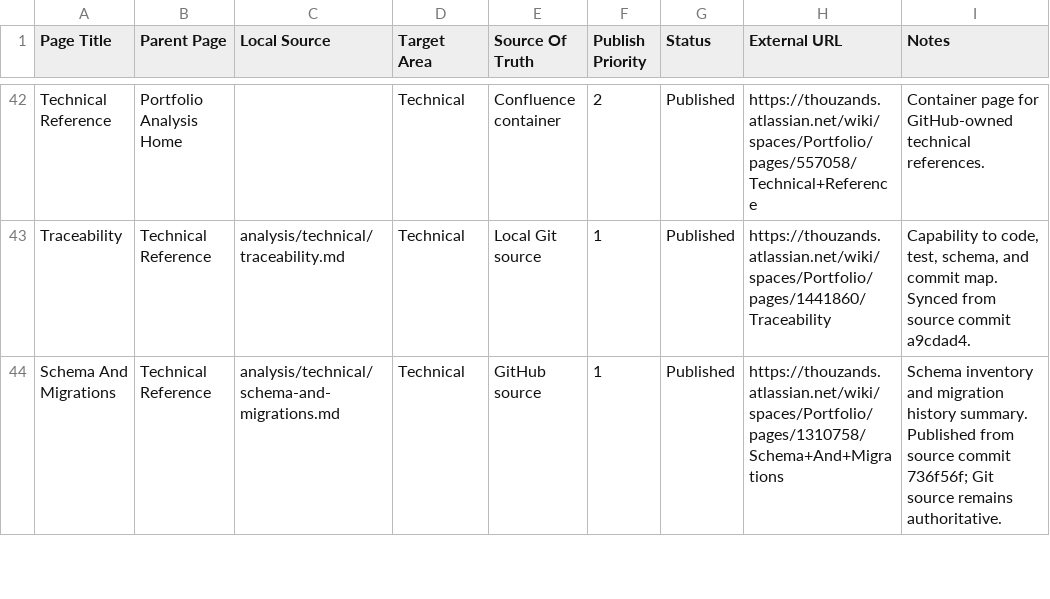
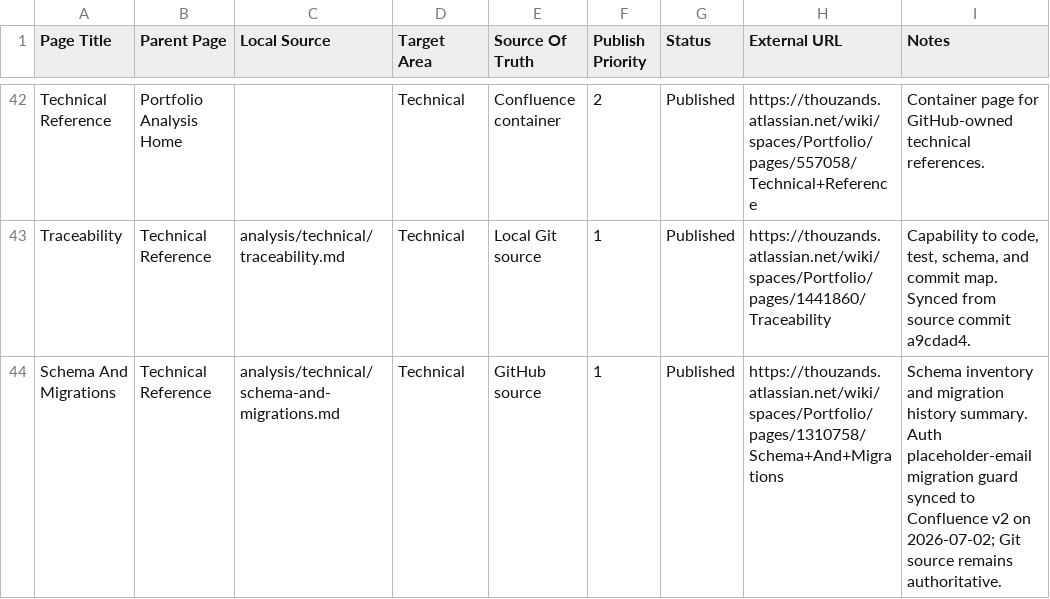
Before and after one commit to TheThouZands/portfolio, a CSV file: analysis/confluence/page-manifest.csv, drawn as a sheet; only a part is shown, gaps mark what is left out; the diff covers the shown part only.

Commit message:
docs(auth): sync account role planning

```diff
--- a/analysis/confluence/page-manifest.csv
+++ b/analysis/confluence/page-manifest.csv
@@ -43,2 +43,2 @@ Page Title,Parent Page,Local Source,Target Area,Source Of Truth,Publish Priority
 "Traceability","Technical Reference","analysis/technical/traceability.md","Technical","Local Git source","1","Published","https://thouzands.atlassian.net/wiki/spaces/Portfolio/pages/1441860/Traceability","Capability to code, test, schema, and commit map. Synced from source commit a9cdad4."
-"Schema And Migrations","Technical Reference","analysis/technical/schema-and-migrations.md","Technical","GitHub source","1","Published","https://thouzands.atlassian.net/wiki/spaces/Portfolio/pages/1310758/Schema+And+Migrations","Schema inventory and migration history summary. Published from source commit 736f56f; Git source remains authoritative."
+"Schema And Migrations","Technical Reference","analysis/technical/schema-and-migrations.md","Technical","GitHub source","1","Published","https://thouzands.atlassian.net/wiki/spaces/Portfolio/pages/1310758/Schema+And+Migrations","Schema inventory and migration history summary. Auth placeholder-email migration guard synced to Confluence v2 on 2026-07-02; Git source remains authoritative."
```
Also changed, not shown: 3 edited cells elsewhere in this file, analysis/jira/backlog.csv, 10 other files.
